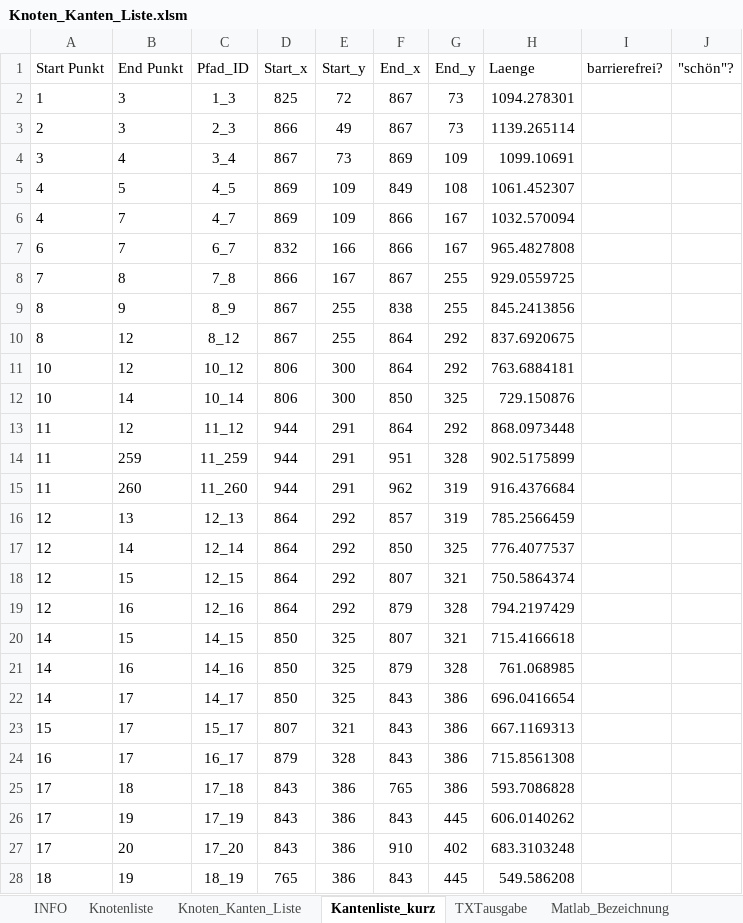
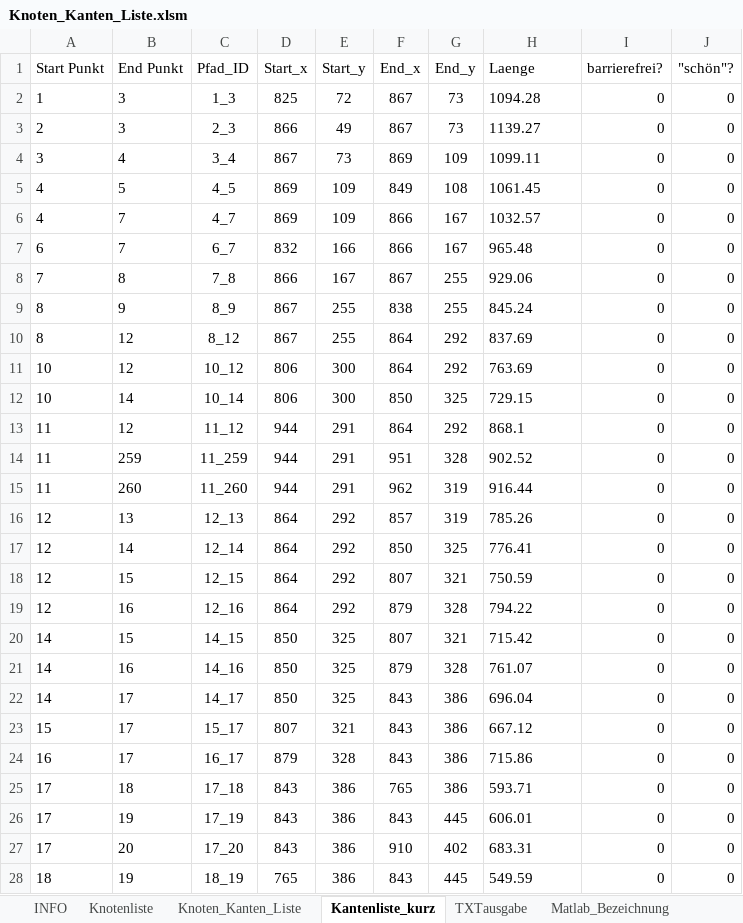
Before and after one commit to Kuno0/WissMethoden, an Excel workbook: Knotenliste/Knoten_Kanten_Liste.xlsm, sheet Kantenliste_kurz, drawn as a sheet; only a part is shown; values as stored, in another font and other column widths than the file's, no borders; conditional formats not drawn; the diff covers the shown part only; the diff names each change by its address in the sheet, - before the commit and + after, or states it on an @@ line.

```diff
--- a/Knotenliste/Knoten_Kanten_Liste.xlsm (sheet Kantenliste_kurz)
+++ b/Knotenliste/Knoten_Kanten_Liste.xlsm (sheet Kantenliste_kurz)
-H2 (Laenge): 1094.278301
+H2 (Laenge): 1094.28
-I2:I28 (barrierefrei?): (empty)
+I2:I28 (barrierefrei?): 0
-J2:J28 ("schön"?): (empty)
+J2:J28 ("schön"?): 0
-H3 (Laenge): 1139.265114
+H3 (Laenge): 1139.27
-H4 (Laenge): 1099.10691
+H4 (Laenge): 1099.11
-H5 (Laenge): 1061.452307
+H5 (Laenge): 1061.45
-H6 (Laenge): 1032.570094
+H6 (Laenge): 1032.57
-H7 (Laenge): 965.4827808
+H7 (Laenge): 965.48
-H8 (Laenge): 929.0559725
+H8 (Laenge): 929.06
-H9 (Laenge): 845.2413856
+H9 (Laenge): 845.24
-H10 (Laenge): 837.6920675
+H10 (Laenge): 837.69
-H11 (Laenge): 763.6884181
+H11 (Laenge): 763.69
-H12 (Laenge): 729.150876
+H12 (Laenge): 729.15
-H13 (Laenge): 868.0973448
+H13 (Laenge): 868.1
-H14 (Laenge): 902.5175899
+H14 (Laenge): 902.52
-H15 (Laenge): 916.4376684
+H15 (Laenge): 916.44
-H16 (Laenge): 785.2566459
+H16 (Laenge): 785.26
-H17 (Laenge): 776.4077537
+H17 (Laenge): 776.41
-H18 (Laenge): 750.5864374
+H18 (Laenge): 750.59
-H19 (Laenge): 794.2197429
+H19 (Laenge): 794.22
-H20 (Laenge): 715.4166618
+H20 (Laenge): 715.42
-H21 (Laenge): 761.068985
+H21 (Laenge): 761.07
-H22 (Laenge): 696.0416654
+H22 (Laenge): 696.04
-H23 (Laenge): 667.1169313
+H23 (Laenge): 667.12
-H24 (Laenge): 715.8561308
+H24 (Laenge): 715.86
-H25 (Laenge): 593.7086828
+H25 (Laenge): 593.71
-H26 (Laenge): 606.0140262
+H26 (Laenge): 606.01
-H27 (Laenge): 683.3103248
+H27 (Laenge): 683.31
-H28 (Laenge): 549.586208
+H28 (Laenge): 549.59
```
Also changed, not shown: 1125 edited cells elsewhere in this sheet, sheet TXTausgabe, 11 other files.
